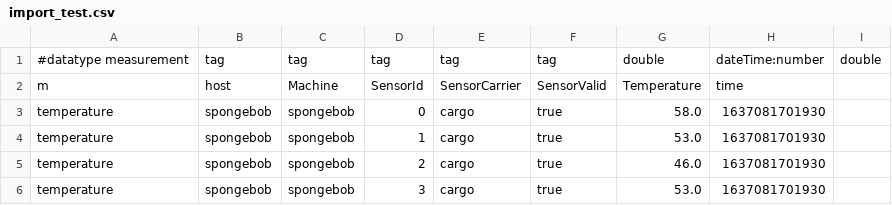
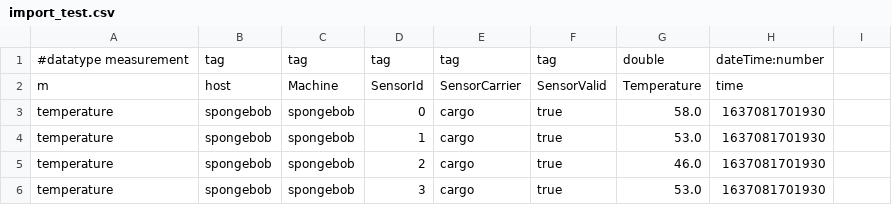
Before and after one commit to srbpavel/rust, a CSV file: ts/src/import_test.csv, drawn as a sheet.

```diff
--- a/ts/src/import_test.csv
+++ b/ts/src/import_test.csv
@@ -1,2 +1,2 @@
-#datatype measurement,tag,tag,tag,tag,tag,double,dateTime:number,double
+#datatype measurement,tag,tag,tag,tag,tag,double,dateTime:number
 m,host,Machine,SensorId,SensorCarrier,SensorValid,Temperature,time
```
Also changed, not shown: 4 other files.
